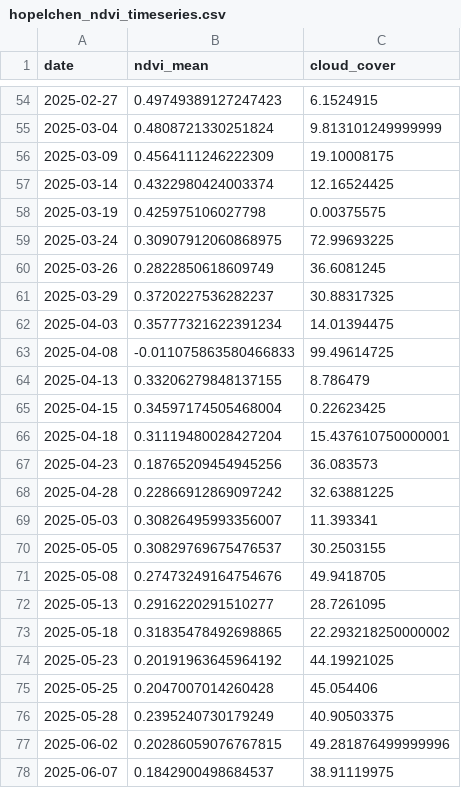
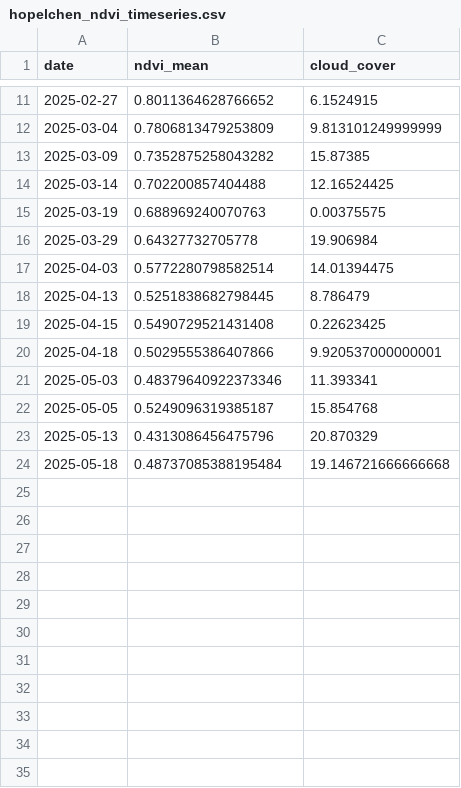
Before and after one commit to uligeo/Sistema_monitoreo, a CSV file: timeseries/hopelchen/hopelchen_ndvi_timeseries.csv, drawn as a sheet; only a part is shown, gaps mark what is left out; the diff covers the shown part only.

```diff
--- a/timeseries/hopelchen/hopelchen_ndvi_timeseries.csv
+++ b/timeseries/hopelchen/hopelchen_ndvi_timeseries.csv
@@ -54,25 +11,14 @@ date,ndvi_mean,cloud_cover
-2025-02-27,0.49749389127247423,6.1524915
-2025-03-04,0.4808721330251824,9.813101249999999
-2025-03-09,0.4564111246222309,19.10008175
-2025-03-14,0.4322980424003374,12.16524425
-2025-03-19,0.425975106027798,0.00375575
-2025-03-24,0.30907912060868975,72.99693225
-2025-03-26,0.2822850618609749,36.6081245
-2025-03-29,0.3720227536282237,30.88317325
-2025-04-03,0.35777321622391234,14.01394475
-2025-04-08,-0.011075863580466833,99.49614725
-2025-04-13,0.33206279848137155,8.786479
-2025-04-15,0.34597174505468004,0.22623425
-2025-04-18,0.31119480028427204,15.437610750000001
-2025-04-23,0.18765209454945256,36.083573
-2025-04-28,0.22866912869097242,32.63881225
-2025-05-03,0.30826495993356007,11.393341
-2025-05-05,0.30829769675476537,30.2503155
-2025-05-08,0.27473249164754676,49.9418705
-2025-05-13,0.2916220291510277,28.7261095
-2025-05-18,0.31835478492698865,22.293218250000002
-2025-05-23,0.20191963645964192,44.19921025
-2025-05-25,0.2047007014260428,45.054406
-2025-05-28,0.2395240730179249,40.90503375
-2025-06-02,0.20286059076767815,49.281876499999996
-2025-06-07,0.1842900498684537,38.91119975
+2025-02-27,0.8011364628766652,6.1524915
+2025-03-04,0.7806813479253809,9.813101249999999
+2025-03-09,0.7352875258043282,15.87385
+2025-03-14,0.702200857404488,12.16524425
+2025-03-19,0.688969240070763,0.00375575
+2025-03-29,0.64327732705778,19.906984
+2025-04-03,0.5772280798582514,14.01394475
+2025-04-13,0.5251838682798445,8.786479
+2025-04-15,0.5490729521431408,0.22623425
+2025-04-18,0.5029555386407866,9.920537000000001
+2025-05-03,0.48379640922373346,11.393341
+2025-05-05,0.5249096319385187,15.854768
+2025-05-13,0.4313086456475796,20.870329
+2025-05-18,0.48737085388195484,19.146721666666668
```
Also changed, not shown: 43 removed rows and 16 edited cells elsewhere in this file, timeseries/chinquila_poligono/chinquila_poligono_ndvi_timeseries.csv, timeseries/muxupi_poligono/muxupi_poligono_ndvi_timeseries.csv, 15 other files.
